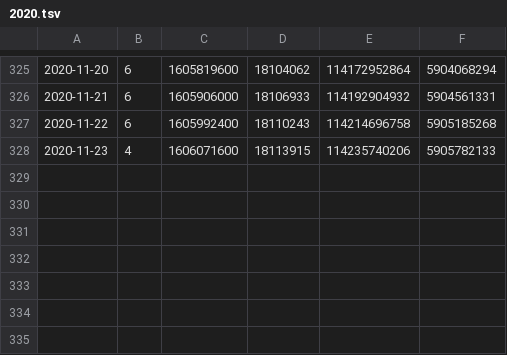
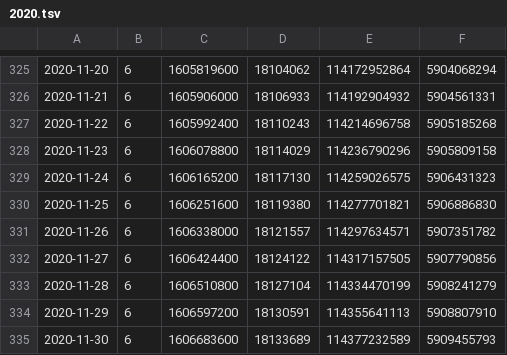
Before and after one commit to You157/nico-chart-mysql, a TSV file: downloads/all/total/2020.tsv, drawn as a sheet; only a part is shown, gaps mark what is left out.

```diff
--- a/downloads/all/total/2020.tsv
+++ b/downloads/all/total/2020.tsv
@@ -327,2 +327,9 @@
 2020-11-22	6	1605992400	18110243	114214696758	5905185268
-2020-11-23	4	1606071600	18113915	114235740206	5905782133
+2020-11-23	6	1606078800	18114029	114236790296	5905809158
+2020-11-24	6	1606165200	18117130	114259026575	5906431323
+2020-11-25	6	1606251600	18119380	114277701821	5906886830
+2020-11-26	6	1606338000	18121557	114297634571	5907351782
+2020-11-27	6	1606424400	18124122	114317157505	5907790856
+2020-11-28	6	1606510800	18127104	114334470199	5908241279
+2020-11-29	6	1606597200	18130591	114355641113	5908807910
+2020-11-30	6	1606683600	18133689	114377232589	5909455793
```
Also changed, not shown: 3 other files.
